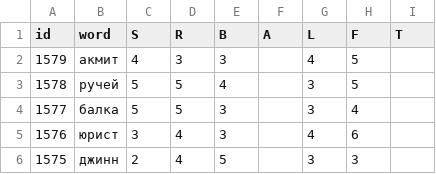
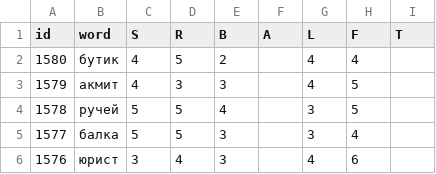
Before and after one commit to 1209090/wordle, a CSV file: wordle.csv, drawn as a sheet; only a part is shown; the shorter side is filled out with more unchanged rows; the diff names each change by its address in the sheet, - before the commit and + after, or states it on an @@ line.

Commit message:
1580 бутик

```diff
--- a/wordle.csv
+++ b/wordle.csv
+row 2: 1580 | бутик | 4 | 5 | 2 |  | 4 | 4
```
Also changed, not shown: stats.csv.
